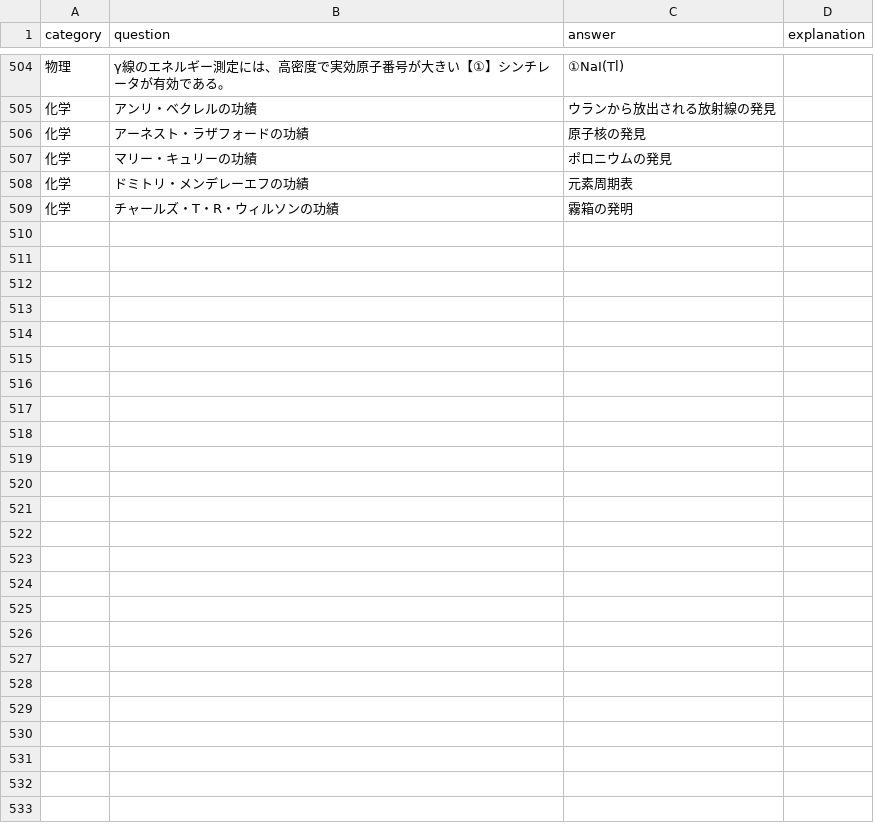
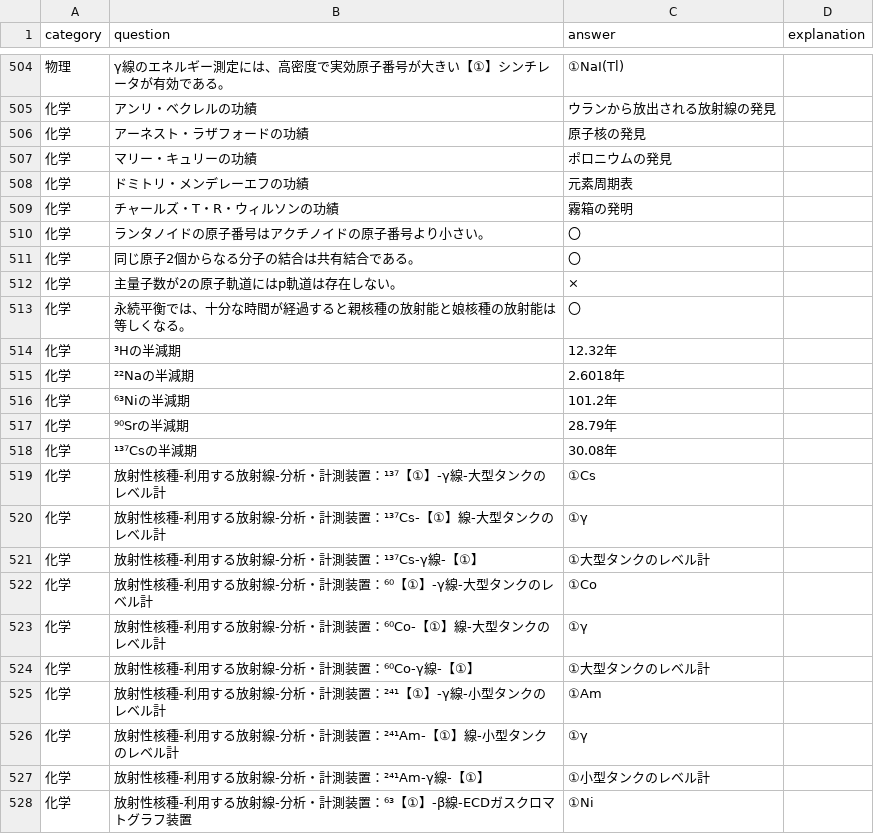
Before and after one commit to Atsushi47/isotope, a CSV file: quiz_data.csv, drawn as a sheet; only a part is shown, gaps mark what is left out; the diff covers the shown part only; the diff names each change by its address in the sheet, - before the commit and + after, or states it on an @@ line.

Commit message:
Update quiz_data.csv

```diff
--- a/quiz_data.csv
+++ b/quiz_data.csv
+row 510: 化学 | ランタノイドの原子番号はアクチノイドの原子番号より小さい。 | 〇
+row 511: 化学 | 同じ原子2個からなる分子の結合は共有結合である。 | 〇
+row 512: 化学 | 主量子数が2の原子軌道にはp軌道は存在しない。 | ×
+row 513: 化学 | 永続平衡では、十分な時間が経過すると親核種の放射能と娘核種の放射能は等しくなる。 | 〇
+row 514: 化学 | ³Hの半減期 | 12.32年
+row 515: 化学 | ²²Naの半減期 | 2.6018年
+row 516: 化学 | ⁶³Niの半減期 | 101.2年
+row 517: 化学 | ⁹⁰Srの半減期 | 28.79年
+row 518: 化学 | ¹³⁷Csの半減期 | 30.08年
+row 519: 化学 | 放射性核種-利用する放射線-分析・計測装置：¹³⁷【①】-γ線-大型タンクのレベル計 | ①Cs
+row 520: 化学 | 放射性核種-利用する放射線-分析・計測装置：¹³⁷Cs-【①】線-大型タンクのレベル計 | ①γ
+row 521: 化学 | 放射性核種-利用する放射線-分析・計測装置：¹³⁷Cs-γ線-【①】 | ①大型タンクのレベル計
+row 522: 化学 | 放射性核種-利用する放射線-分析・計測装置：⁶⁰【①】-γ線-大型タンクのレベル計 | ①Co
+row 523: 化学 | 放射性核種-利用する放射線-分析・計測装置：⁶⁰Co-【①】線-大型タンクのレベル計 | ①γ
+row 524: 化学 | 放射性核種-利用する放射線-分析・計測装置：⁶⁰Co-γ線-【①】 | ①大型タンクのレベル計
+row 525: 化学 | 放射性核種-利用する放射線-分析・計測装置：²⁴¹【①】-γ線-小型タンクのレベル計 | ①Am
+row 526: 化学 | 放射性核種-利用する放射線-分析・計測装置：²⁴¹Am-【①】線-小型タンクのレベル計 | ①γ
+row 527: 化学 | 放射性核種-利用する放射線-分析・計測装置：²⁴¹Am-γ線-【①】 | ①小型タンクのレベル計
+row 528: 化学 | 放射性核種-利用する放射線-分析・計測装置：⁶³【①】-β線-ECDガスクロマトグラフ装置 | ①Ni
```
Also changed, not shown: 18 added rows elsewhere in this file.
